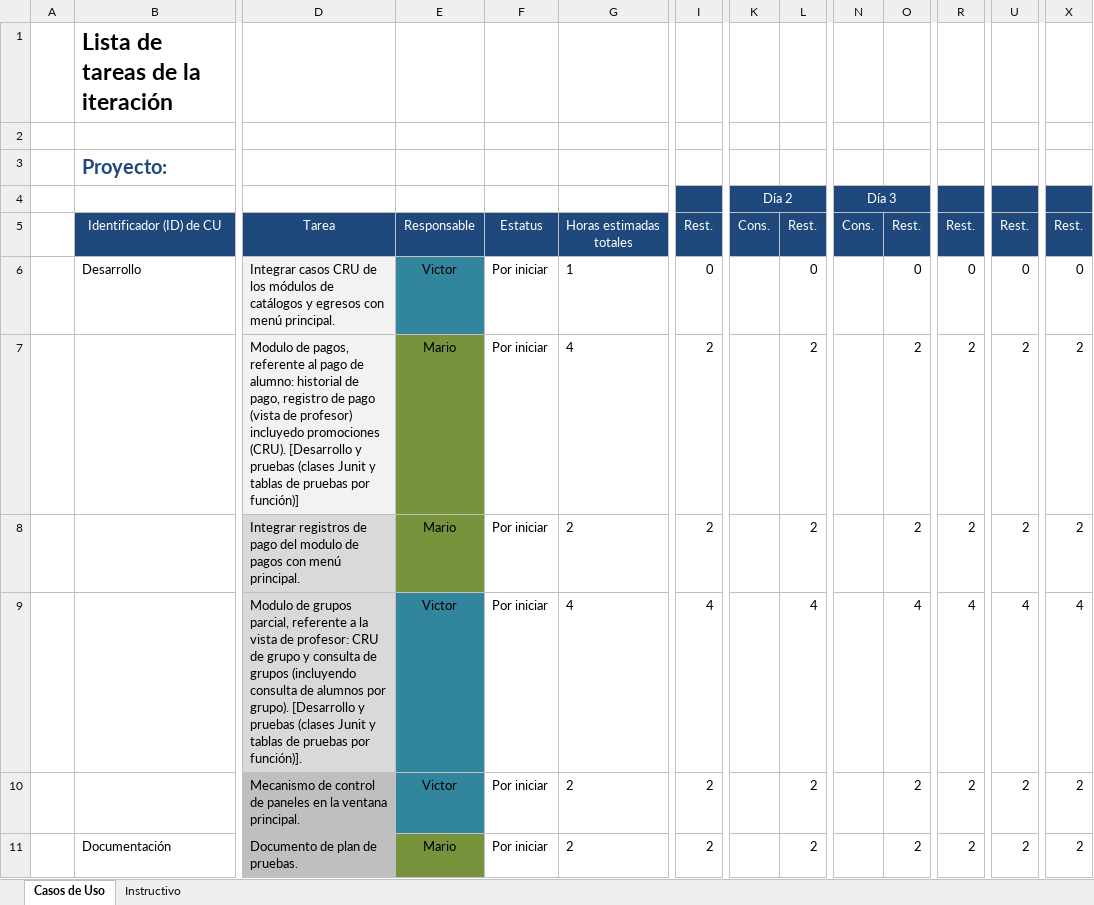
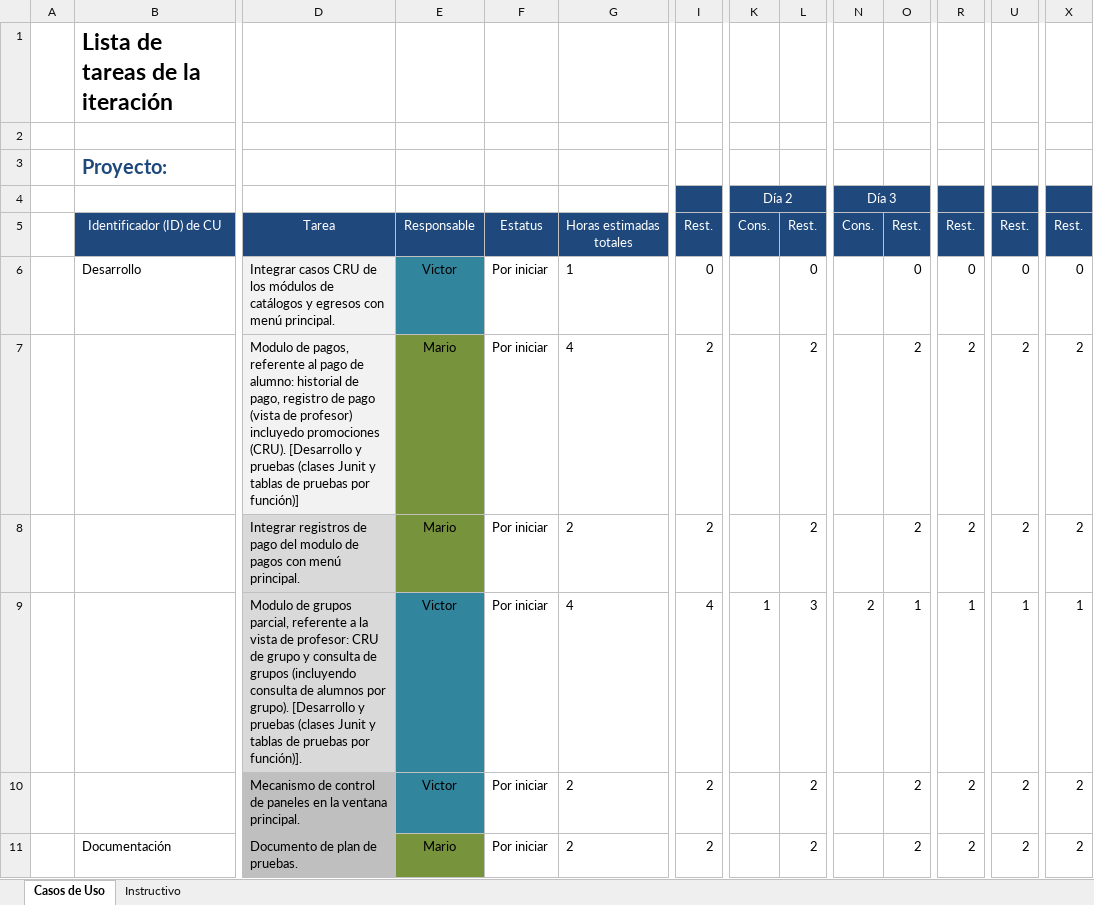
Before and after one commit to Senzho/DesarrolloSoftwareISO, an Excel workbook: Plantillas/Plantilla Lista de Tareas de la 4ta Iteración.xlsx, sheet Casos de Uso, drawn as a sheet; only a part is shown, gaps mark what is left out; values as stored, in another font and other column widths than the file's, no borders; removed rows and columns are numbered as before the commit, all else as after; rows hold the shown columns only; the diff names each change by its address in the sheet, - before the commit and + after, or states it on an @@ line.

Commit message:
Modulo de grupos
Interfáz gráfica referente de los CU CRU Grupo y consultar grupos. Se
actualizan plantillas de CU y lista de tareas.

```diff
--- a/Plantillas/Plantilla Lista de Tareas de la 4ta Iteración.xlsx (sheet Casos de Uso)
+++ b/Plantillas/Plantilla Lista de Tareas de la 4ta Iteración.xlsx (sheet Casos de Uso)
-row 9:  |  | Modulo de grupos parcial, referente a la vista de profesor: CRU de grupo y consulta de grupos (incluyendo consulta de alumnos por grupo). [Desarrollo y pruebas (clases Junit y tablas de pruebas por función)]. | Victor | Por iniciar | 4 | 4 |  | 4 |  | 4 | 4 | 4 | 4
+row 9:  |  | Modulo de grupos parcial, referente a la vista de profesor: CRU de grupo y consulta de grupos (incluyendo consulta de alumnos por grupo). [Desarrollo y pruebas (clases Junit y tablas de pruebas por función)]. | Victor | Por iniciar | 4 | 4 | 1 | 3 | 2 | 1 | 1 | 1 | 1
```
Also changed, not shown: Plantillas/Plantilla de Casos de Uso.xlsx, 9 other files.
